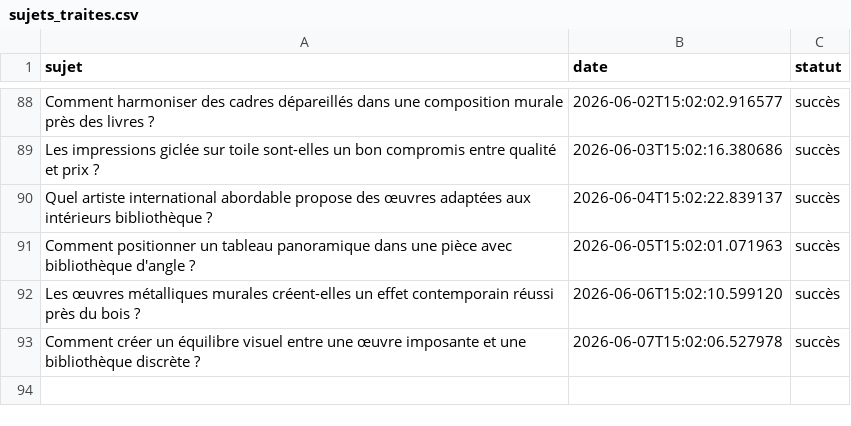
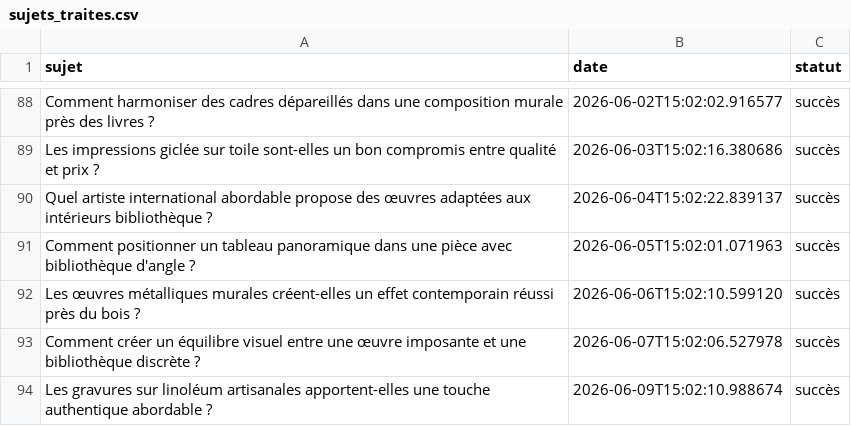
Before and after one commit to Metalosmose21/Biblioth-que-2, a CSV file: sujets_traites.csv, drawn as a sheet; only a part is shown, gaps mark what is left out.

```diff
--- a/sujets_traites.csv
+++ b/sujets_traites.csv
@@ -93 +93,2 @@ Les œuvres métalliques murales créent-elles un effet contemporain réussi pr
 Comment créer un équilibre visuel entre une œuvre imposante et une bibliothèque discrète ?,2026-06-07T15:02:06.527978,succès
+Les gravures sur linoléum artisanales apportent-elles une touche authentique abordable ?,2026-06-09T15:02:10.988674,succès
```
Also changed, not shown: sujets.csv.
